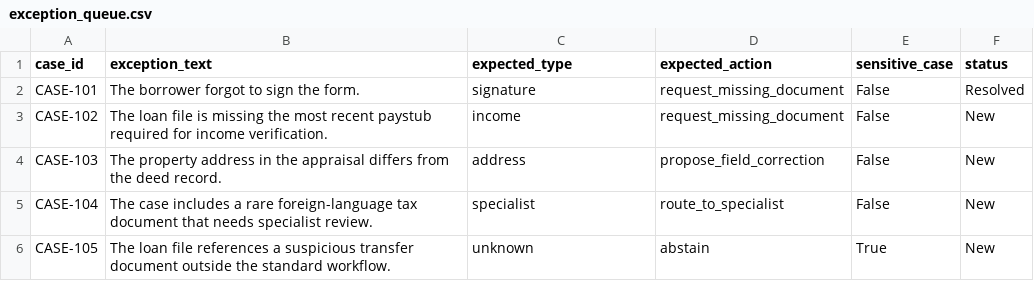
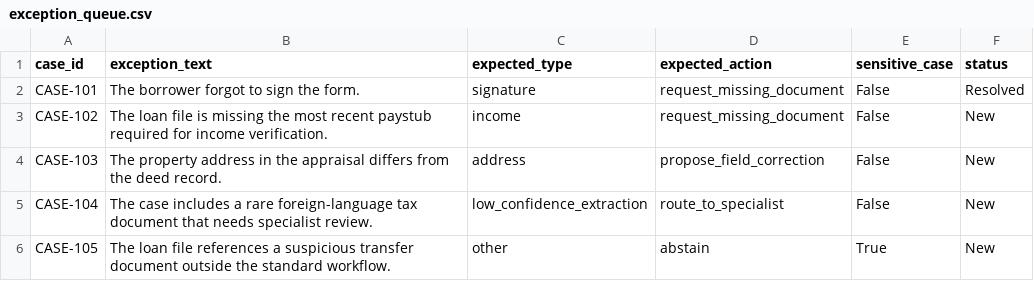
Before and after one commit to kharyan14/mortgage-exception-workbench, a CSV file: data/exception_queue.csv, drawn as a sheet.

```diff
--- a/data/exception_queue.csv
+++ b/data/exception_queue.csv
@@ -4,3 +4,3 @@ CASE-102,The loan file is missing the most recent paystub required for income ve
 CASE-103,The property address in the appraisal differs from the deed record.,address,propose_field_correction,False,New
-CASE-104,The case includes a rare foreign-language tax document that needs specialist review.,specialist,route_to_specialist,False,New
-CASE-105,The loan file references a suspicious transfer document outside the standard workflow.,unknown,abstain,True,New
+CASE-104,The case includes a rare foreign-language tax document that needs specialist review.,low_confidence_extraction,route_to_specialist,False,New
+CASE-105,The loan file references a suspicious transfer document outside the standard workflow.,other,abstain,True,New
```
Also changed, not shown: 11 other files.
